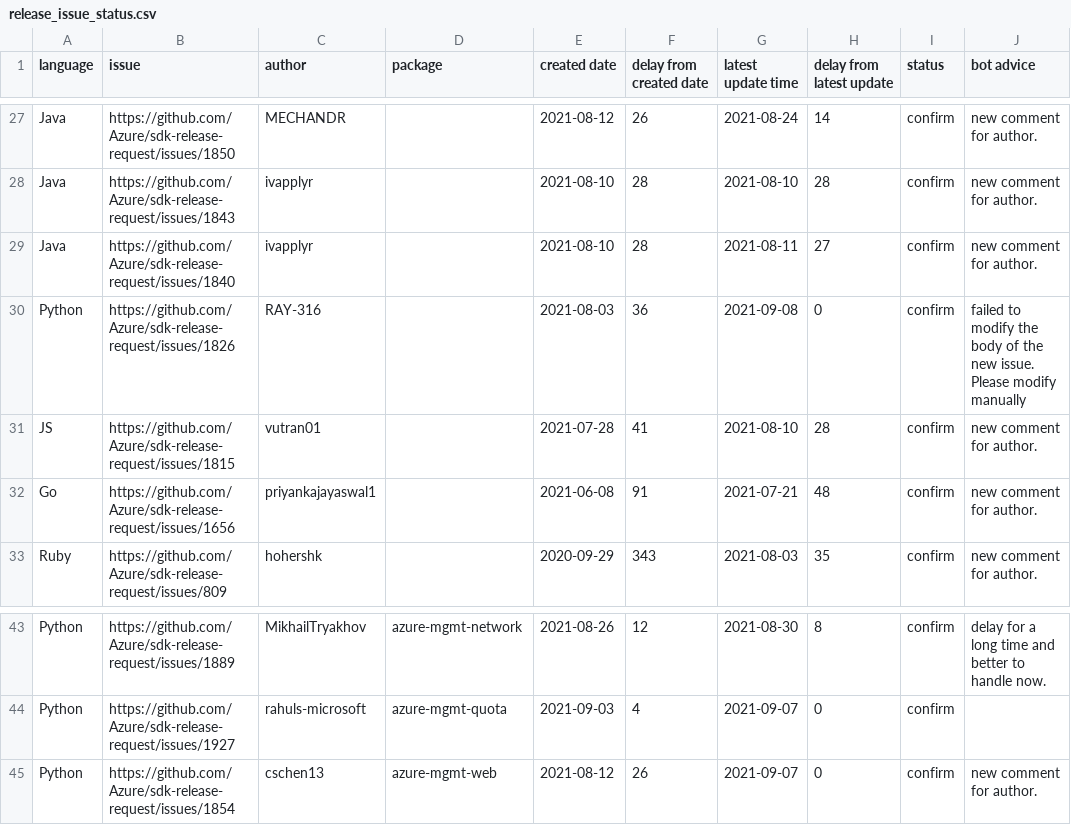
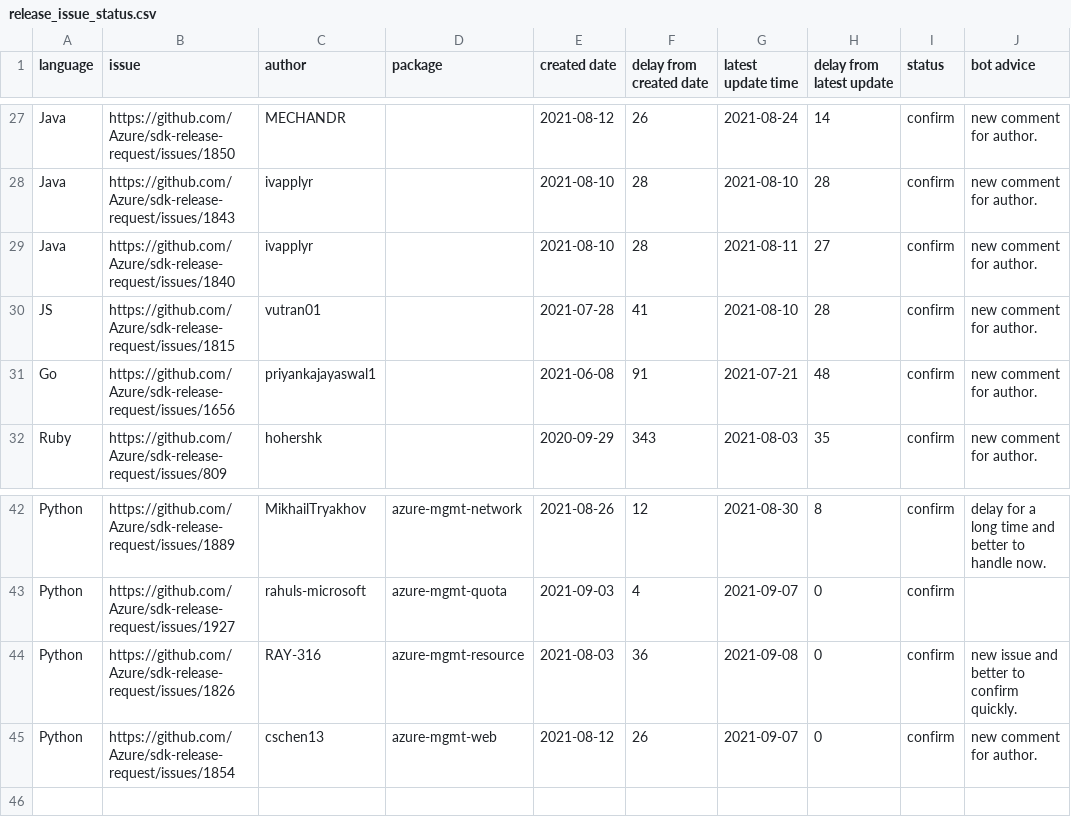
Before and after one commit to msyyc/file-storage, a CSV file: release_issue_status.csv, drawn as a sheet; only a part is shown, gaps mark what is left out; removed rows and columns are numbered as before the commit, all else as after; the diff names each change by its address in the sheet, - before the commit and + after, or states it on an @@ line.

Commit message:
update excel

```diff
--- a/release_issue_status.csv
+++ b/release_issue_status.csv
-row 30: Python | https://github.com/Azure/sdk-release-request/issues/1826 | RAY-316 |  | 2021-08-03 | 36 | 2021-09-08 | 0 | confirm | failed to modify the body of the new issue. Please modify manually
+row 44: Python | https://github.com/Azure/sdk-release-request/issues/1826 | RAY-316 | azure-mgmt-resource | 2021-08-03 | 36 | 2021-09-08 | 0 | confirm | new issue and better to confirm quickly.
```
Also changed, not shown: 1 other file.
